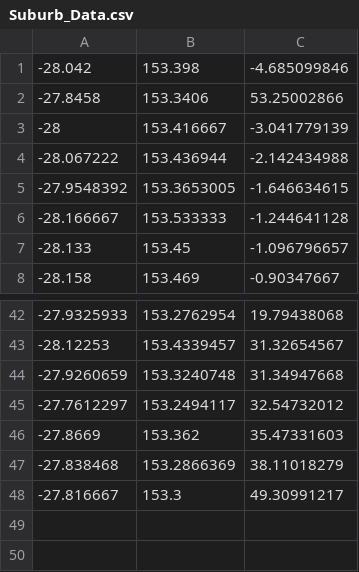
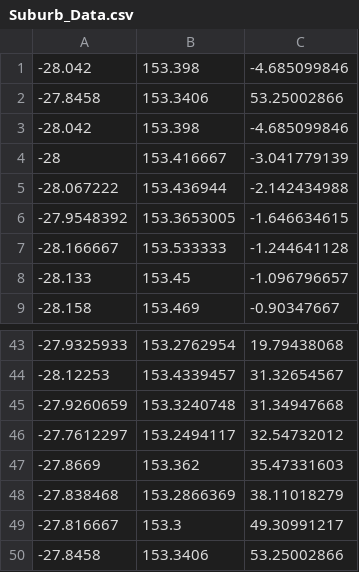
Before and after one commit to BryceStansfield/futurecities.tech, a CSV file: Suburb_Data.csv, drawn as a sheet; only a part is shown, gaps mark what is left out; the diff names each change by its address in the sheet, - before the commit and + after, or states it on an @@ line.

Commit message:
Kisses for tom v3
dw

```diff
--- a/Suburb_Data.csv
+++ b/Suburb_Data.csv
+row 3: -28.042 | 153.398 | -4.685099846
+row 50: -27.8458 | 153.3406 | 53.25002866
```
